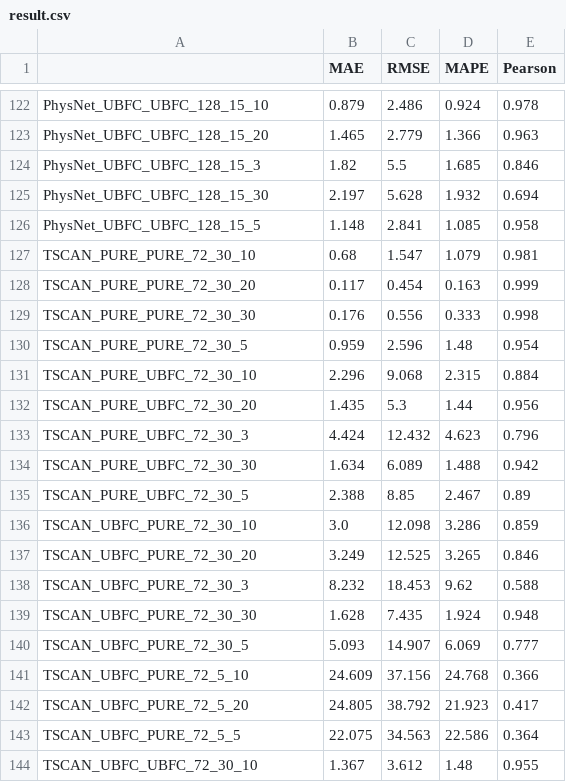
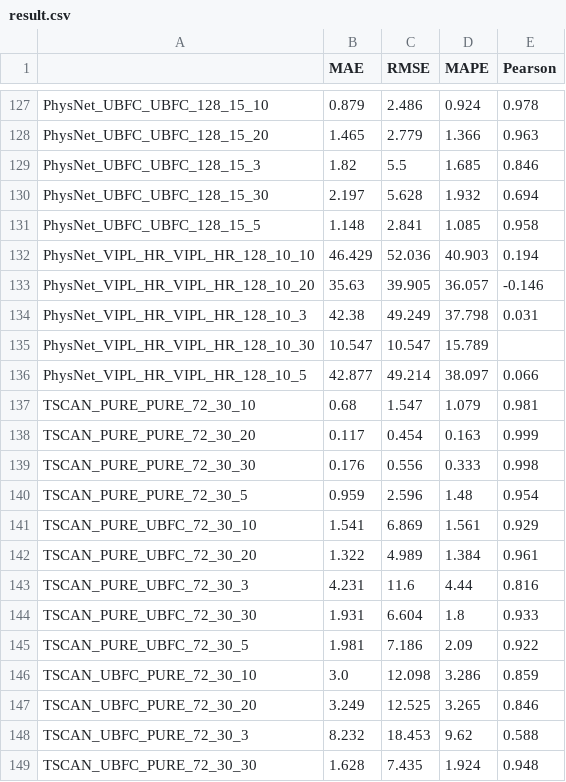
Before and after one commit to remotebiosensing/rppg, a CSV file: rppg/result/csv/result.csv, drawn as a sheet; only a part is shown, gaps mark what is left out; the shorter side is filled out with more unchanged rows; the diff covers the shown part only.

```diff
--- a/rppg/result/csv/result.csv
+++ b/rppg/result/csv/result.csv
@@ -126,2 +131,7 @@ PhysNet_UBFC_UBFC_128_15_30,2.197,5.628,1.932,0.694
 PhysNet_UBFC_UBFC_128_15_5,1.148,2.841,1.085,0.958
+PhysNet_VIPL_HR_VIPL_HR_128_10_10,46.429,52.036,40.903,0.194
+PhysNet_VIPL_HR_VIPL_HR_128_10_20,35.63,39.905,36.057,-0.146
+PhysNet_VIPL_HR_VIPL_HR_128_10_3,42.38,49.249,37.798,0.031
+PhysNet_VIPL_HR_VIPL_HR_128_10_30,10.547,10.547,15.789,
+PhysNet_VIPL_HR_VIPL_HR_128_10_5,42.877,49.214,38.097,0.066
 TSCAN_PURE_PURE_72_30_10,0.68,1.547,1.079,0.981
@@ -130,7 +140,7 @@ TSCAN_PURE_PURE_72_30_30,0.176,0.556,0.333,0.998
 TSCAN_PURE_PURE_72_30_5,0.959,2.596,1.48,0.954
-TSCAN_PURE_UBFC_72_30_10,2.296,9.068,2.315,0.884
-TSCAN_PURE_UBFC_72_30_20,1.435,5.3,1.44,0.956
-TSCAN_PURE_UBFC_72_30_3,4.424,12.432,4.623,0.796
-TSCAN_PURE_UBFC_72_30_30,1.634,6.089,1.488,0.942
-TSCAN_PURE_UBFC_72_30_5,2.388,8.85,2.467,0.89
+TSCAN_PURE_UBFC_72_30_10,1.541,6.869,1.561,0.929
+TSCAN_PURE_UBFC_72_30_20,1.322,4.989,1.384,0.961
+TSCAN_PURE_UBFC_72_30_3,4.231,11.6,4.44,0.816
+TSCAN_PURE_UBFC_72_30_30,1.931,6.604,1.8,0.933
+TSCAN_PURE_UBFC_72_30_5,1.981,7.186,2.09,0.922
 TSCAN_UBFC_PURE_72_30_10,3.0,12.098,3.286,0.859
```
Also changed, not shown: 5 added rows and 60 edited cells elsewhere in this file.
